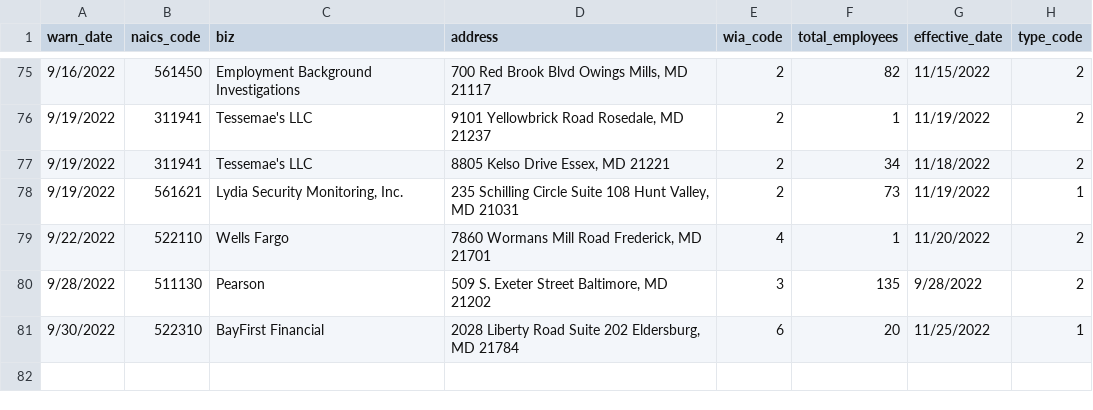
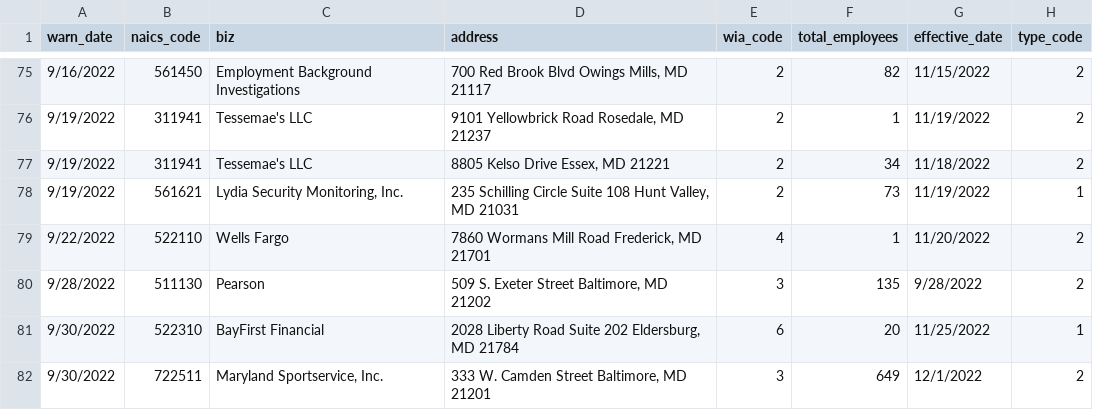
Before and after one commit to danacassidy/kitty-the-cat-github-scraper, a CSV file: warn-data.csv, drawn as a sheet; only a part is shown, gaps mark what is left out; the diff names each change by its address in the sheet, - before the commit and + after, or states it on an @@ line.

```diff
--- a/warn-data.csv
+++ b/warn-data.csv
+row 82: 9/30/2022 | 722511 | Maryland Sportservice, Inc. | 333 W. Camden Street Baltimore, MD 21201 | 3 | 649 | 12/1/2022 | 2
```
